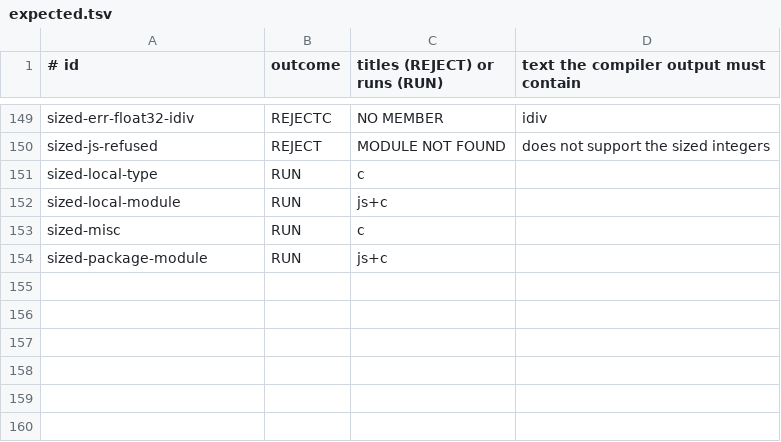
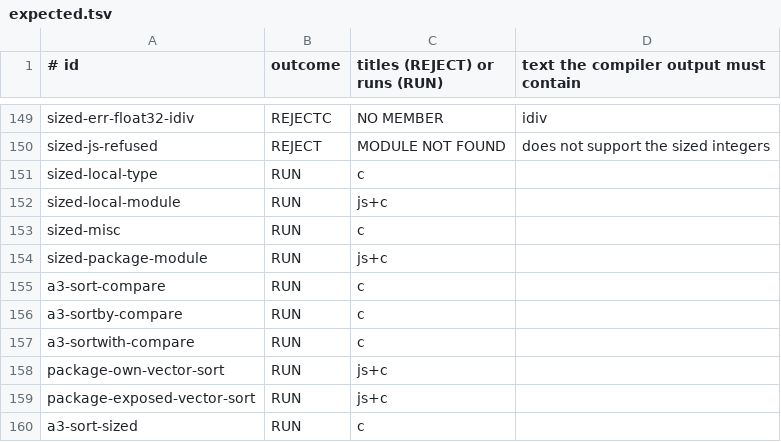
Before and after one commit to GordonBGood/ficcus-haskell-compiler, a TSV file: ficcus-tests/attach/expected.tsv, drawn as a sheet; only a part is shown, gaps mark what is left out; the diff names each change by its address in the sheet, - before the commit and + after, or states it on an @@ line.

```diff
--- a/ficcus-tests/attach/expected.tsv
+++ b/ficcus-tests/attach/expected.tsv
+row 155: a3-sort-compare | RUN | c
+row 156: a3-sortby-compare | RUN | c
+row 157: a3-sortwith-compare | RUN | c
+row 158: package-own-vector-sort | RUN | js+c
+row 159: package-exposed-vector-sort | RUN | js+c
+row 160: a3-sort-sized | RUN | c
```
Also changed, not shown: 22 other files.
